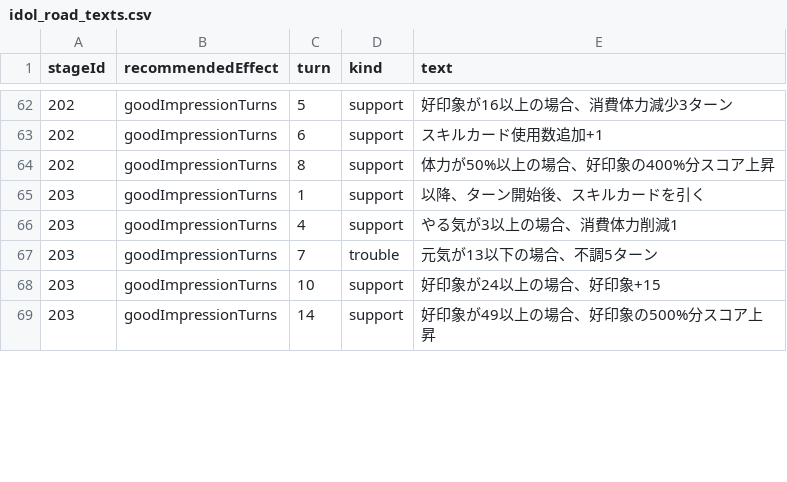
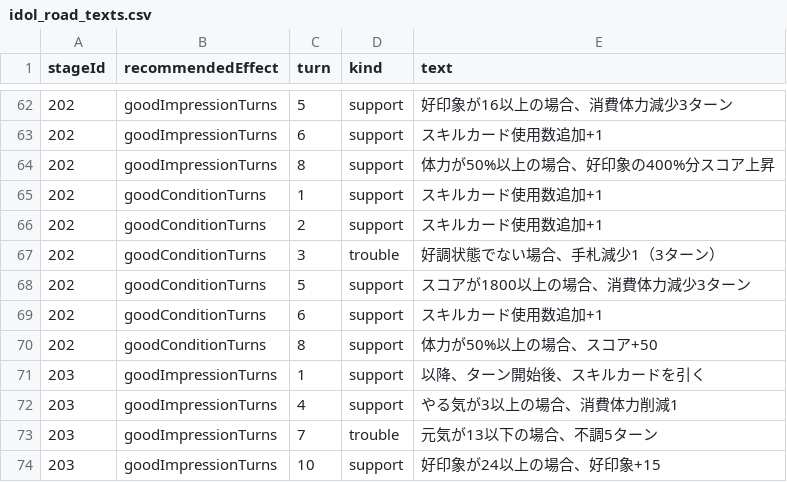
Before and after one commit to gakumas-tools/gakumas-tools, a CSV file: packages/gakumas-data/csv/idol_road_texts.csv, drawn as a sheet; only a part is shown, gaps mark what is left out; the shorter side is filled out with more unchanged rows; the diff covers the shown part only; the diff names each change by its address in the sheet, - before the commit and + after, or states it on an @@ line.

```diff
--- a/packages/gakumas-data/csv/idol_road_texts.csv
+++ b/packages/gakumas-data/csv/idol_road_texts.csv
+row 65: 202 | goodConditionTurns | 1 | support | スキルカード使用数追加+1
+row 66: 202 | goodConditionTurns | 2 | support | スキルカード使用数追加+1
+row 67: 202 | goodConditionTurns | 3 | trouble | 好調状態でない場合、手札減少1（3ターン）
+row 68: 202 | goodConditionTurns | 5 | support | スコアが1800以上の場合、消費体力減少3ターン
+row 69: 202 | goodConditionTurns | 6 | support | スキルカード使用数追加+1
+row 70: 202 | goodConditionTurns | 8 | support | 体力が50%以上の場合、スコア+50
```
Also changed, not shown: 28 added rows and 4 edited cells elsewhere in this file, 1 other file.
